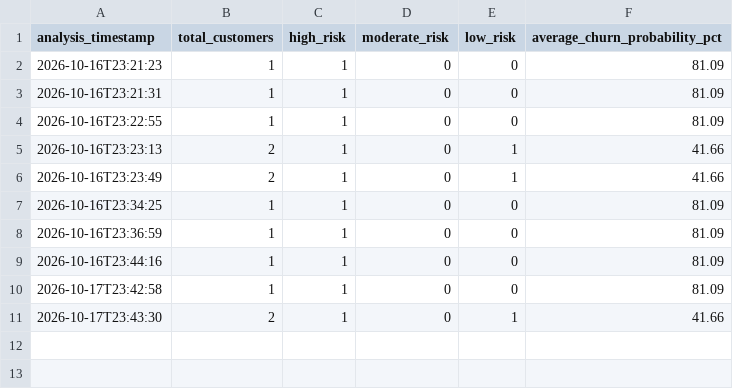
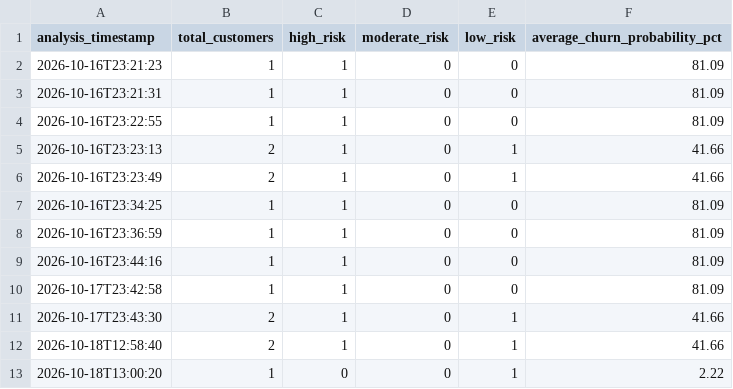
Before and after one commit to OfficialTanishGupta/ProdIntel, a CSV file: data/portfolio_history/portfolio_trend_history.csv, drawn as a sheet; the diff names each change by its address in the sheet, - before the commit and + after, or states it on an @@ line.

Commit message:
feat: enhance portfolio analytics with risk insights and history stability

```diff
--- a/data/portfolio_history/portfolio_trend_history.csv
+++ b/data/portfolio_history/portfolio_trend_history.csv
+row 12: 2026-10-18T12:58:40 | 2 | 1 | 0 | 1 | 41.66
+row 13: 2026-10-18T13:00:20 | 1 | 0 | 0 | 1 | 2.22
```
Also changed, not shown: 1 other file.
